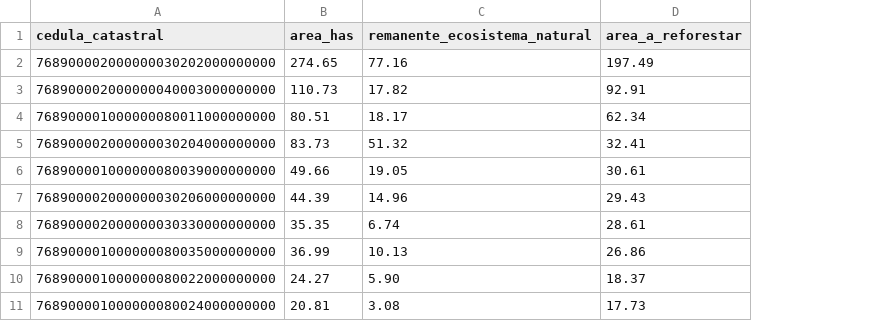
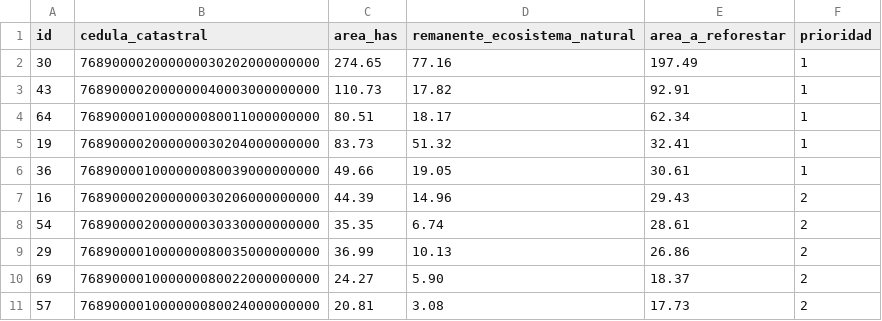
Before and after one commit to bio-yotoco/reforestacion_yotoco, a CSV file: Tablas/area_a_reforestar_por_predio.csv, drawn as a sheet; only a part is shown; the diff names each change by its address in the sheet, - before the commit and + after, or states it on an @@ line.

Commit message:
Definicion de prioridades para la reforestacion por predio

```diff
--- a/Tablas/area_a_reforestar_por_predio.csv
+++ b/Tablas/area_a_reforestar_por_predio.csv
+column A (id), rows 2-11: 30 | 43 | 64 | 19 | 36 | 16 | 54 | 29 | 69 | 57
+column F (prioridad), rows 2-11: 1 | 1 | 1 | 1 | 1 | 2 | 2 | 2 | 2 | 2
```
Also changed, not shown: 1 other file.
